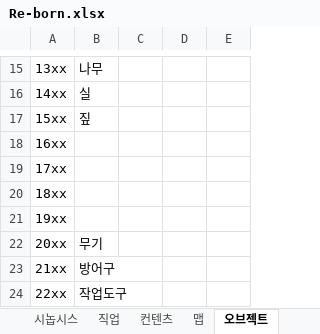
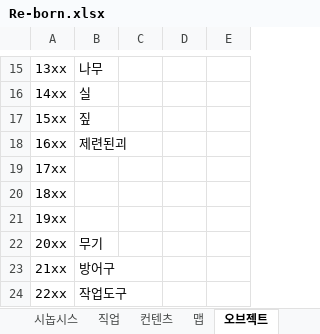
Before and after one commit to skdiawotjd/Reborn, an Excel workbook: Excel/Re-born.xlsx, sheet 오브젝트, drawn as a sheet; only a part is shown, gaps mark what is left out; values as stored, in another font and other column widths than the file's, no borders; the diff names each change by its address in the sheet, - before the commit and + after, or states it on an @@ line.

```diff
--- a/Excel/Re-born.xlsx (sheet 오브젝트)
+++ b/Excel/Re-born.xlsx (sheet 오브젝트)
-B18: (empty)
+B18: 제련된괴
```
Also changed, not shown: 42 other files.
